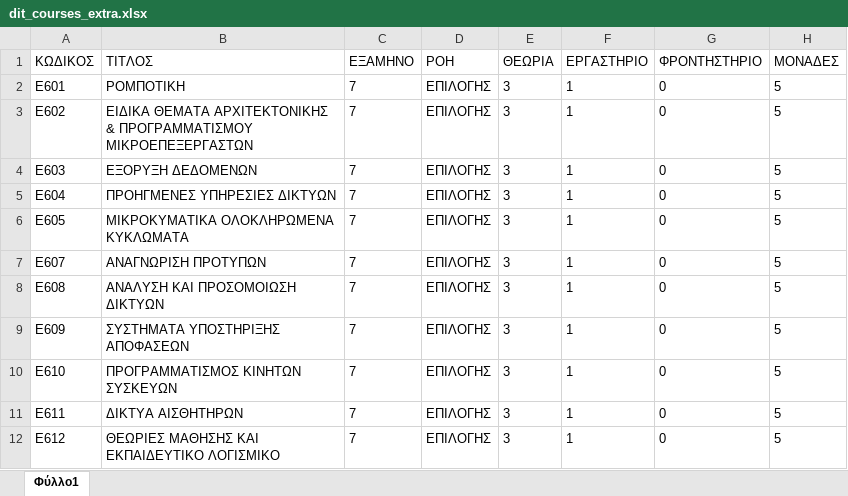
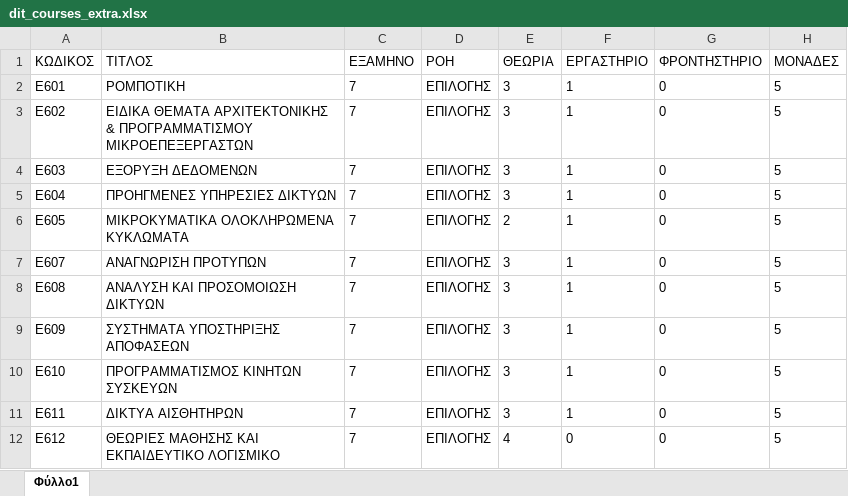
Before and after one commit to vasnastos/CBT, an Excel workbook: dit_factors/dit_courses_extra.xlsx, sheet Φύλλο1, drawn as a sheet; values as stored, in another font and other column widths than the file's, no borders; the diff names each change by its address in the sheet, - before the commit and + after, or states it on an @@ line.

```diff
--- a/dit_factors/dit_courses_extra.xlsx (sheet Φύλλο1)
+++ b/dit_factors/dit_courses_extra.xlsx (sheet Φύλλο1)
-E6 (ΘΕΩΡΙΑ): 3
+E6 (ΘΕΩΡΙΑ): 2
-E12 (ΘΕΩΡΙΑ): 3
+E12 (ΘΕΩΡΙΑ): 4
-F12 (ΕΡΓΑΣΤΗΡΙΟ): 1
+F12 (ΕΡΓΑΣΤΗΡΙΟ): 0
```
Also changed, not shown: dit_factors/dit_courses.xlsx, dit_factors/dit_courses_old.xlsx, 10 other files.
